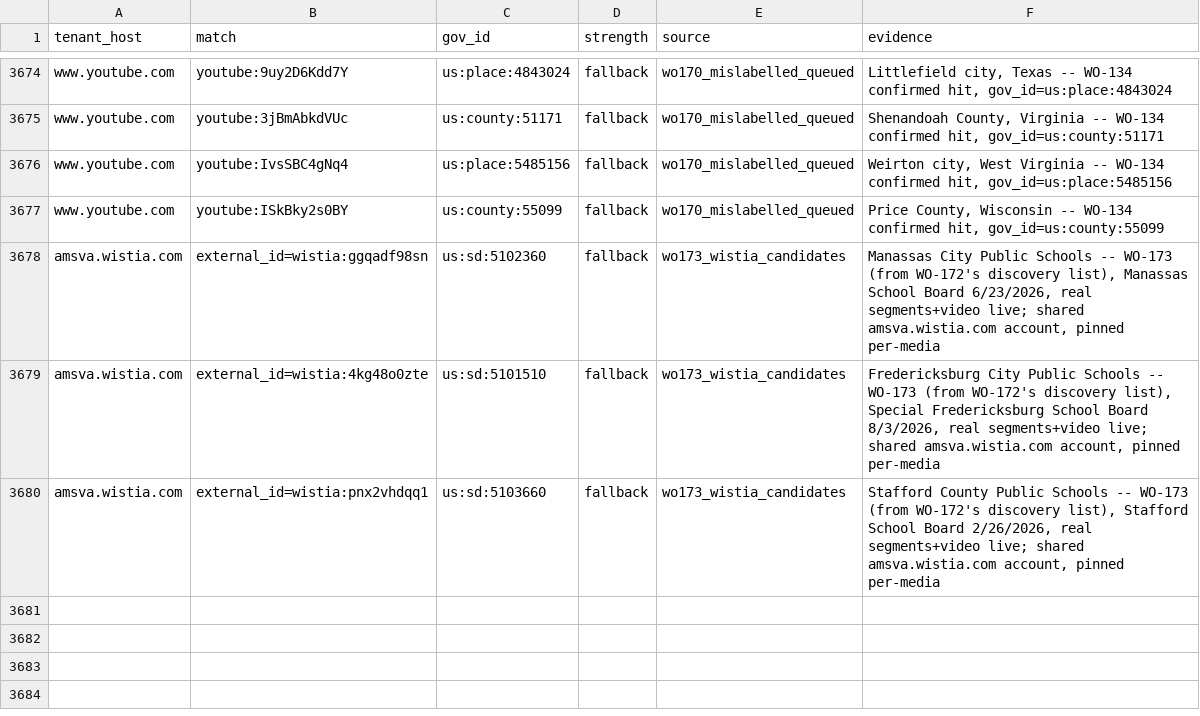
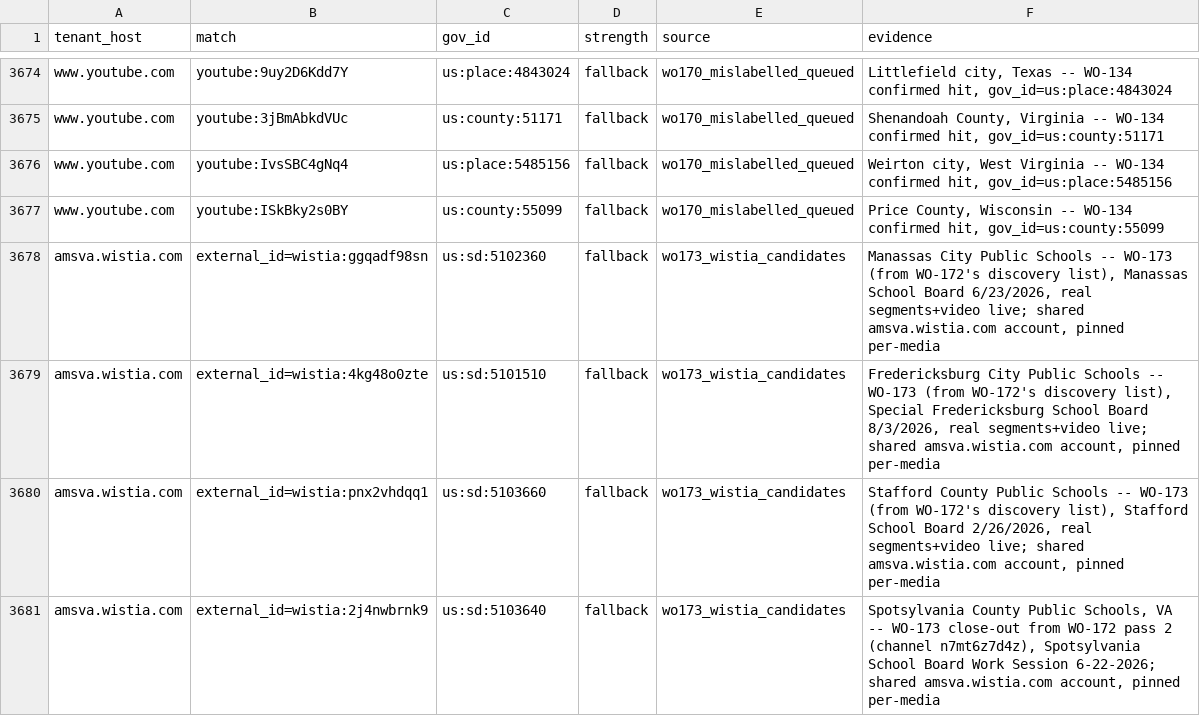
Before and after one commit to mroconnell/rtr-deeplink, a CSV file: app/utils/jurisdiction_data/tenant_overrides.csv, drawn as a sheet; only a part is shown, gaps mark what is left out.

```diff
--- a/app/utils/jurisdiction_data/tenant_overrides.csv
+++ b/app/utils/jurisdiction_data/tenant_overrides.csv
@@ -3680 +3680,2 @@ amsva.wistia.com,external_id=wistia:4kg48o0zte,us:sd:5101510,fallback,wo173_wist
 amsva.wistia.com,external_id=wistia:pnx2vhdqq1,us:sd:5103660,fallback,wo173_wistia_candidates,"Stafford County Public Schools -- WO-173 (from WO-172's discovery list), Stafford School Board 2/26/2026, real segments+video live; shared amsva.wistia.com account, pinned per-media"
+amsva.wistia.com,external_id=wistia:2j4nwbrnk9,us:sd:5103640,fallback,wo173_wistia_candidates,"Spotsylvania County Public Schools, VA -- WO-173 close-out from WO-172 pass 2 (channel n7mt6z7d4z), Spotsylvania School Board Work Session 6-22-2026; shared amsva.wistia.com account, pinned per-media"
```
Also changed, not shown: scripts/tier3_auto_transcription_queue_probe.csv, 1 other file.
